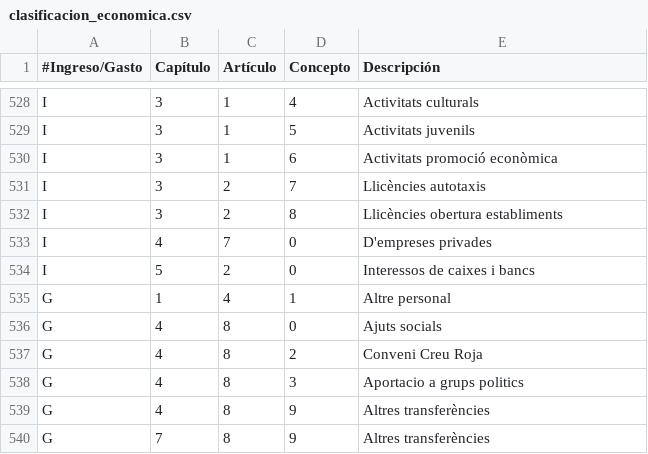
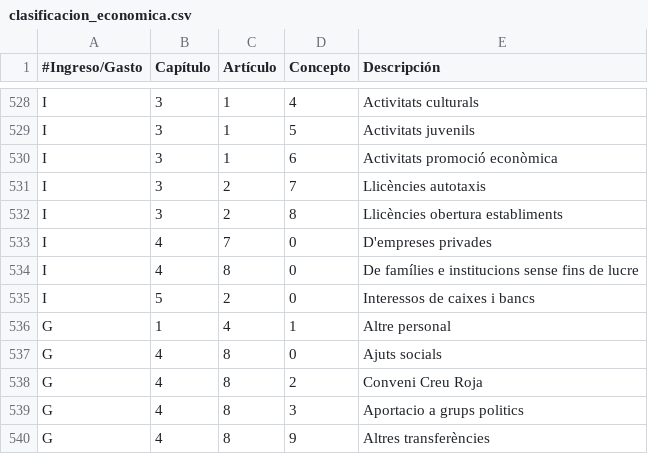
Before and after one commit to civio/presupuesto-polinya, a CSV file: data/ca/clasificacion_economica.csv, drawn as a sheet; only a part is shown, gaps mark what is left out; the shorter side is filled out with more unchanged rows; the diff names each change by its address in the sheet, - before the commit and + after, or states it on an @@ line.

Commit message:
Add data for 2017Q1 civio/presupuesto-management#475

```diff
--- a/data/ca/clasificacion_economica.csv
+++ b/data/ca/clasificacion_economica.csv
+row 534: I | 4 | 8 | 0 | De famílies e institucions sense fins de lucre
```
Also changed, not shown: data/ca/areas_funcionales.csv, data/es/areas_funcionales.csv, 7 other files.
